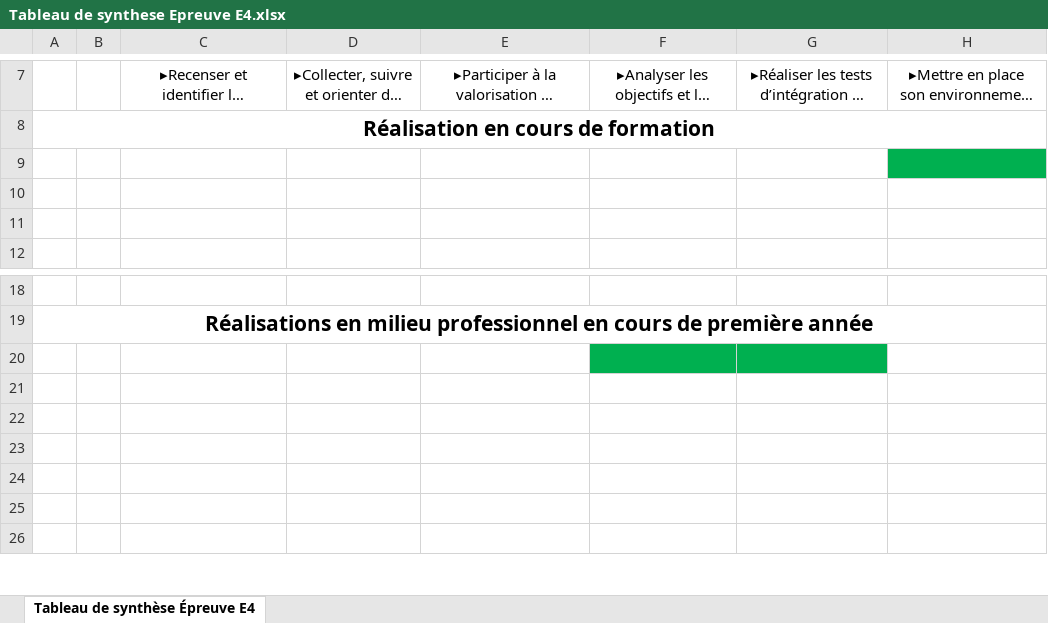
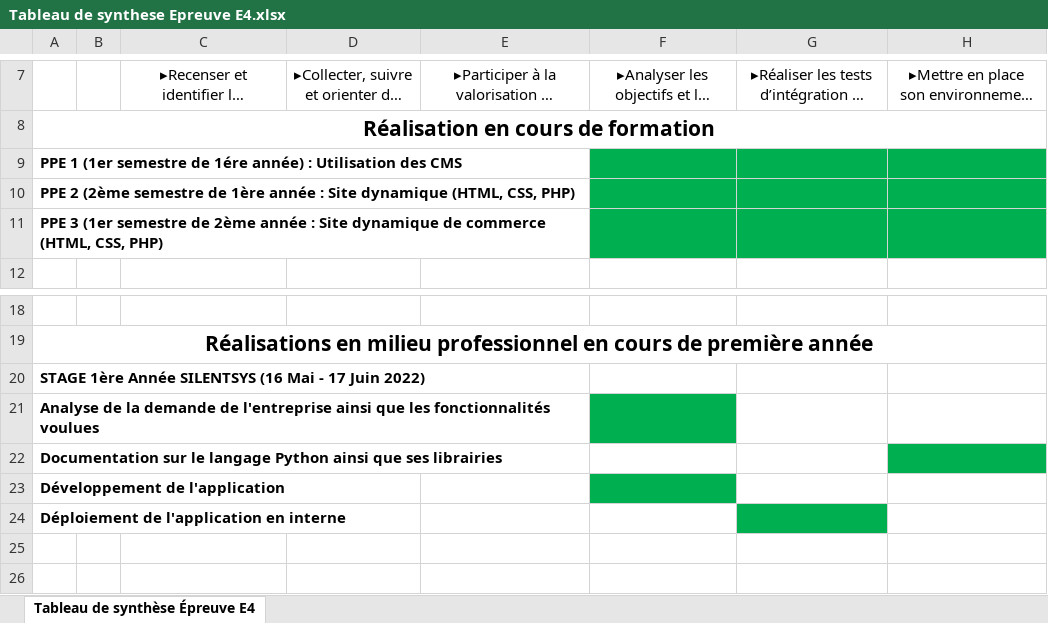
Before and after one commit to Josthb/Portfolio-Joshua_Thebaudin, an Excel workbook: Documents/Tableau de synthese Epreuve E4.xlsx, sheet Tableau de synthèse Épreuve E4, drawn as a sheet; only a part is shown, gaps mark what is left out; long unchanged cells end in …; values as stored, in another font and other column widths than the file's, no borders; the diff names each change by its address in the sheet, - before the commit and + after, or states it on an @@ line.

```diff
--- a/Documents/Tableau de synthese Epreuve E4.xlsx (sheet Tableau de synthèse Épreuve E4)
+++ b/Documents/Tableau de synthese Epreuve E4.xlsx (sheet Tableau de synthèse Épreuve E4)
-A9: (empty)
+A9: PPE 1 (1er semestre de 1ére année) : Utilisation des CMS
-F9:G9 fill: none
+F9:G9 fill: #00B050
-A10: (empty)
+A10: PPE 2 (2ème semestre de 1ère année : Site dynamique (HTML, CSS, PHP)
-F10:H11 fill: none
+F10:H11 fill: #00B050
-A11: (empty)
+A11: PPE 3 (1er semestre de 2ème année : Site dynamique de commerce (HTML, CSS, PHP)
-A20: (empty)
+A20: STAGE 1ère Année SILENTSYS (16 Mai - 17 Juin 2022)
-F20:G20 fill: #00B050
+F20:G20 fill: none
-A21: (empty)
+A21: Analyse de la demande de l'entreprise ainsi que les fonctionnalités voulues
-F21 fill: none
+F21 fill: #00B050
-A22: (empty)
+A22: Documentation sur le langage Python ainsi que ses librairies
-H22 fill: none
+H22 fill: #00B050
-A23: (empty)
+A23: Développement de l'application
-F23 fill: none
+F23 fill: #00B050
-A24: (empty)
+A24: Déploiement de l'application en interne
-G24 fill: none
+G24 fill: #00B050
```
Also changed, not shown: 7 other files.
